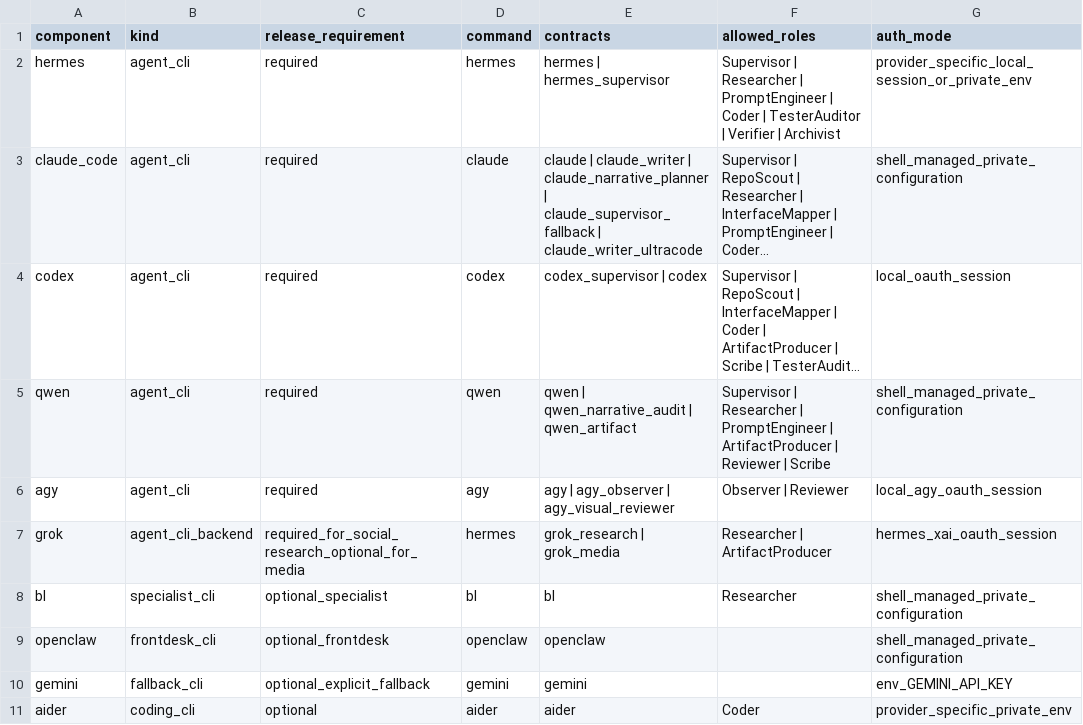
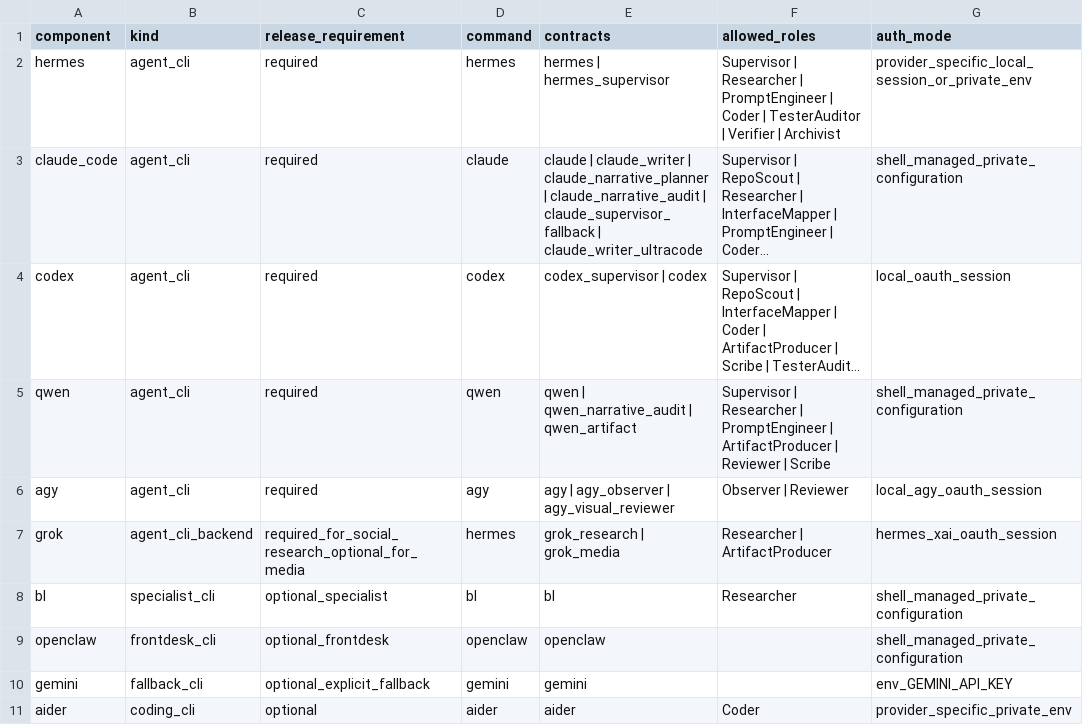
Before and after one commit to Kidrage/AgentLab, a CSV file: docs/AGENTLAB_CLI_REQUIREMENTS.csv, drawn as a sheet; only a part is shown; long unchanged cells end in …; the diff names each change by its address in the sheet, - before the commit and + after, or states it on an @@ line.

```diff
--- a/docs/AGENTLAB_CLI_REQUIREMENTS.csv
+++ b/docs/AGENTLAB_CLI_REQUIREMENTS.csv
-E3 (contracts): …claude_narrative_planner | claude_supervisor_fallback |…
+E3 (contracts): …claude_narrative_planner | claude_narrative_audit | claude_supervisor_fallback |…
```
Also changed, not shown: docs/AGENTLAB_FULL_CLI_MATRIX.csv, 8 other files.
